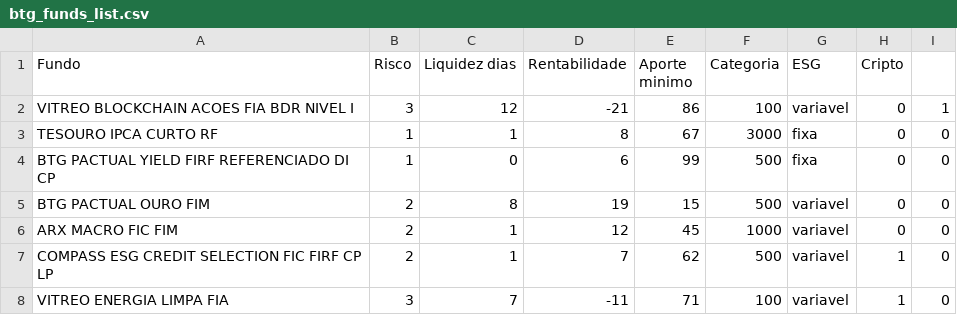
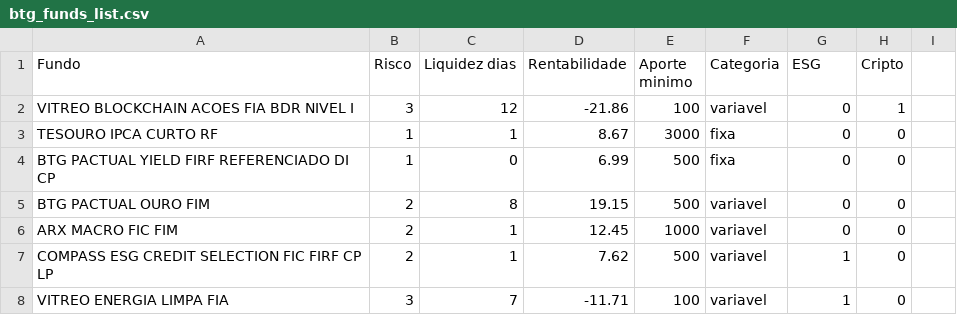
Before and after one commit to anayflima/btg-hackathon-api, a CSV file: data/btg_funds_list.csv, drawn as a sheet; only a part is shown; the diff covers the shown part only.

```diff
--- a/data/btg_funds_list.csv
+++ b/data/btg_funds_list.csv
@@ -2,7 +2,7 @@
-VITREO BLOCKCHAIN ACOES FIA BDR NIVEL I,3,12,-21,86,100,variavel,0,1
-TESOURO IPCA CURTO RF,1,1,8,67,3000,fixa,0,0
-BTG PACTUAL YIELD FIRF REFERENCIADO DI CP,1,0,6,99,500,fixa,0,0
-BTG PACTUAL OURO FIM,2,8,19,15,500,variavel,0,0
-ARX MACRO FIC FIM,2,1,12,45,1000,variavel,0,0
-COMPASS ESG CREDIT SELECTION FIC FIRF CP LP,2,1,7,62,500,variavel,1,0
-VITREO ENERGIA LIMPA FIA,3,7,-11,71,100,variavel,1,0
+VITREO BLOCKCHAIN ACOES FIA BDR NIVEL I,3,12,-21.86,100,variavel,0,1
+TESOURO IPCA CURTO RF,1,1,8.67,3000,fixa,0,0
+BTG PACTUAL YIELD FIRF REFERENCIADO DI CP,1,0,6.99,500,fixa,0,0
+BTG PACTUAL OURO FIM,2,8,19.15,500,variavel,0,0
+ARX MACRO FIC FIM,2,1,12.45,1000,variavel,0,0
+COMPASS ESG CREDIT SELECTION FIC FIRF CP LP,2,1,7.62,500,variavel,1,0
+VITREO ENERGIA LIMPA FIA,3,7,-11.71,100,variavel,1,0
```
Also changed, not shown: 46 edited cells elsewhere in this file, 1 other file.
